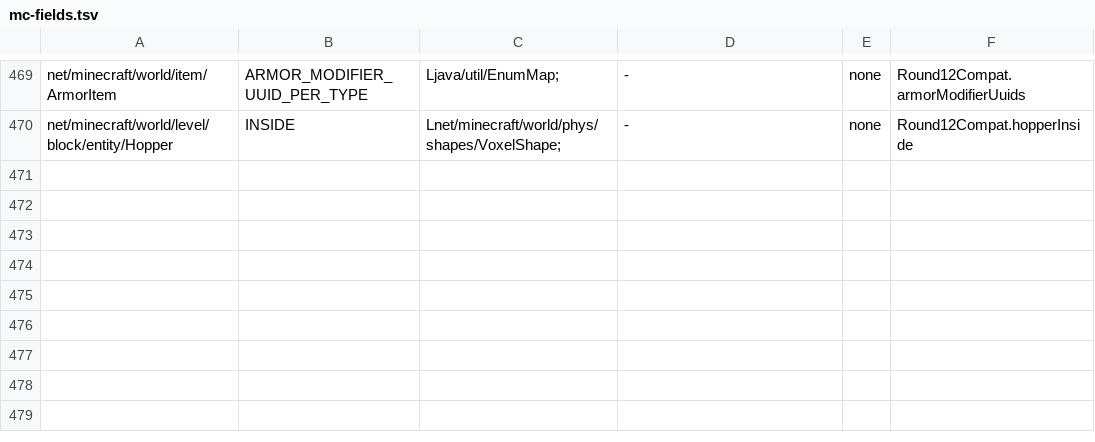
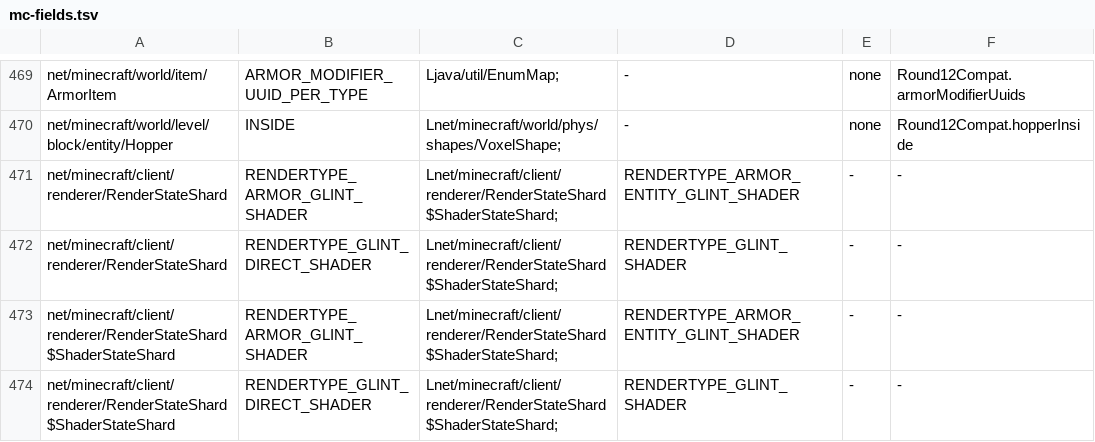
Before and after one commit to kylepitcock/Legacy-Connector, a TSV file: loader/src/main/resources/legacyconnector/forward/1.20.1/mc-fields.tsv, drawn as a sheet; only a part is shown, gaps mark what is left out.

```diff
--- a/loader/src/main/resources/legacyconnector/forward/1.20.1/mc-fields.tsv
+++ b/loader/src/main/resources/legacyconnector/forward/1.20.1/mc-fields.tsv
@@ -470 +470,5 @@ net/minecraft/world/item/ArmorItem	ARMOR_MODIFIER_UUID_PER_TYPE	Ljava/util/EnumM
 net/minecraft/world/level/block/entity/Hopper	INSIDE	Lnet/minecraft/world/phys/shapes/VoxelShape;	-	none	Round12Compat.hopperInside
+net/minecraft/client/renderer/RenderStateShard	RENDERTYPE_ARMOR_GLINT_SHADER	Lnet/minecraft/client/renderer/RenderStateShard$ShaderStateShard;	RENDERTYPE_ARMOR_ENTITY_GLINT_SHADER	-	-
+net/minecraft/client/renderer/RenderStateShard	RENDERTYPE_GLINT_DIRECT_SHADER	Lnet/minecraft/client/renderer/RenderStateShard$ShaderStateShard;	RENDERTYPE_GLINT_SHADER	-	-
+net/minecraft/client/renderer/RenderStateShard$ShaderStateShard	RENDERTYPE_ARMOR_GLINT_SHADER	Lnet/minecraft/client/renderer/RenderStateShard$ShaderStateShard;	RENDERTYPE_ARMOR_ENTITY_GLINT_SHADER	-	-
+net/minecraft/client/renderer/RenderStateShard$ShaderStateShard	RENDERTYPE_GLINT_DIRECT_SHADER	Lnet/minecraft/client/renderer/RenderStateShard$ShaderStateShard;	RENDERTYPE_GLINT_SHADER	-	-
```
Also changed, not shown: loader/src/main/resources/legacyconnector/forward/1.20.1/mc-bridges.tsv, loader/src/main/resources/legacyconnector/forward/1.20.1/mc-calls.tsv, 13 other files.
